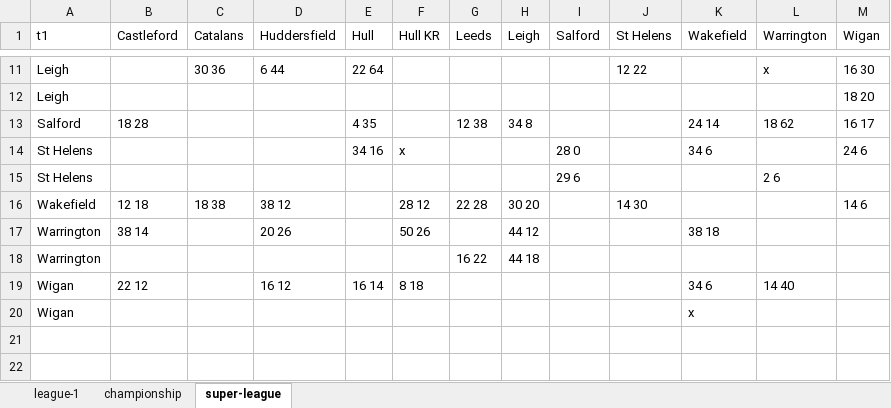
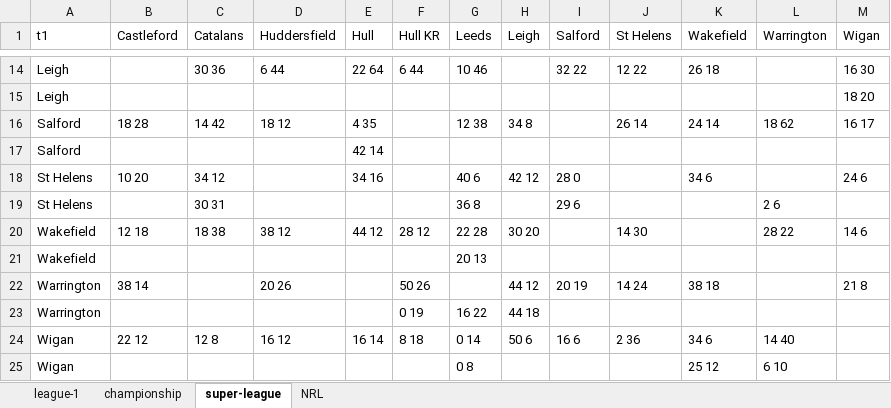
Before and after one commit to nxskok/rugby-league, an Excel workbook: scores.xlsx, sheet super-league, drawn as a sheet; only a part is shown, gaps mark what is left out; values as stored, in another font and other column widths than the file's, no borders; removed rows and columns are numbered as before the commit, all else as after; the diff covers the shown part only; the diff names each change by its address in the sheet, - before the commit and + after, or states it on an @@ line.

```diff
--- a/scores.xlsx (sheet super-league)
+++ b/scores.xlsx (sheet super-league)
+sheet tab: NRL
-F14 (Hull KR): (empty)
+F14 (Hull KR): 6 44
-G14 (Leeds): (empty)
+G14 (Leeds): 10 46
-I14 (Salford): (empty)
+I14 (Salford): 32 22
-K14 (Wakefield): (empty)
+K14 (Wakefield): 26 18
-L14 (Warrington): x
+L14 (Warrington): (empty)
-C16 (Catalans): (empty)
+C16 (Catalans): 14 42
-D16 (Huddersfield): (empty)
+D16 (Huddersfield): 18 12
-J16 (St Helens): (empty)
+J16 (St Helens): 26 14
+row 17: Salford |  |  |  | 42 14
-B18 (Castleford): (empty)
+B18 (Castleford): 10 20
-C18 (Catalans): (empty)
+C18 (Catalans): 34 12
-F18 (Hull KR): x
+F18 (Hull KR): (empty)
-G18 (Leeds): (empty)
+G18 (Leeds): 40 6
-H18 (Leigh): (empty)
+H18 (Leigh): 42 12
-C19 (Catalans): (empty)
+C19 (Catalans): 30 31
-G19 (Leeds): (empty)
+G19 (Leeds): 36 8
-E20 (Hull): (empty)
+E20 (Hull): 44 12
-L20 (Warrington): (empty)
+L20 (Warrington): 28 22
+row 21: Wakefield |  |  |  |  |  | 20 13
-I22 (Salford): (empty)
+I22 (Salford): 20 19
-J22 (St Helens): (empty)
+J22 (St Helens): 14 24
-M22 (Wigan): (empty)
+M22 (Wigan): 21 8
-F23 (Hull KR): (empty)
+F23 (Hull KR): 0 19
-C24 (Catalans): (empty)
+C24 (Catalans): 12 8
-G24 (Leeds): (empty)
+G24 (Leeds): 0 14
-H24 (Leigh): (empty)
+H24 (Leigh): 50 6
-I24 (Salford): (empty)
+I24 (Salford): 16 6
-J24 (St Helens): (empty)
+J24 (St Helens): 2 36
-row 20: Wigan |  |  |  |  |  |  |  |  |  | x
+row 25: Wigan |  |  |  |  |  | 0 8 |  |  |  | 25 12 | 6 10
```
Also changed, not shown: 3 added rows and 27 edited cells elsewhere in this sheet, sheet championship, sheet league-1, 3 other files.
